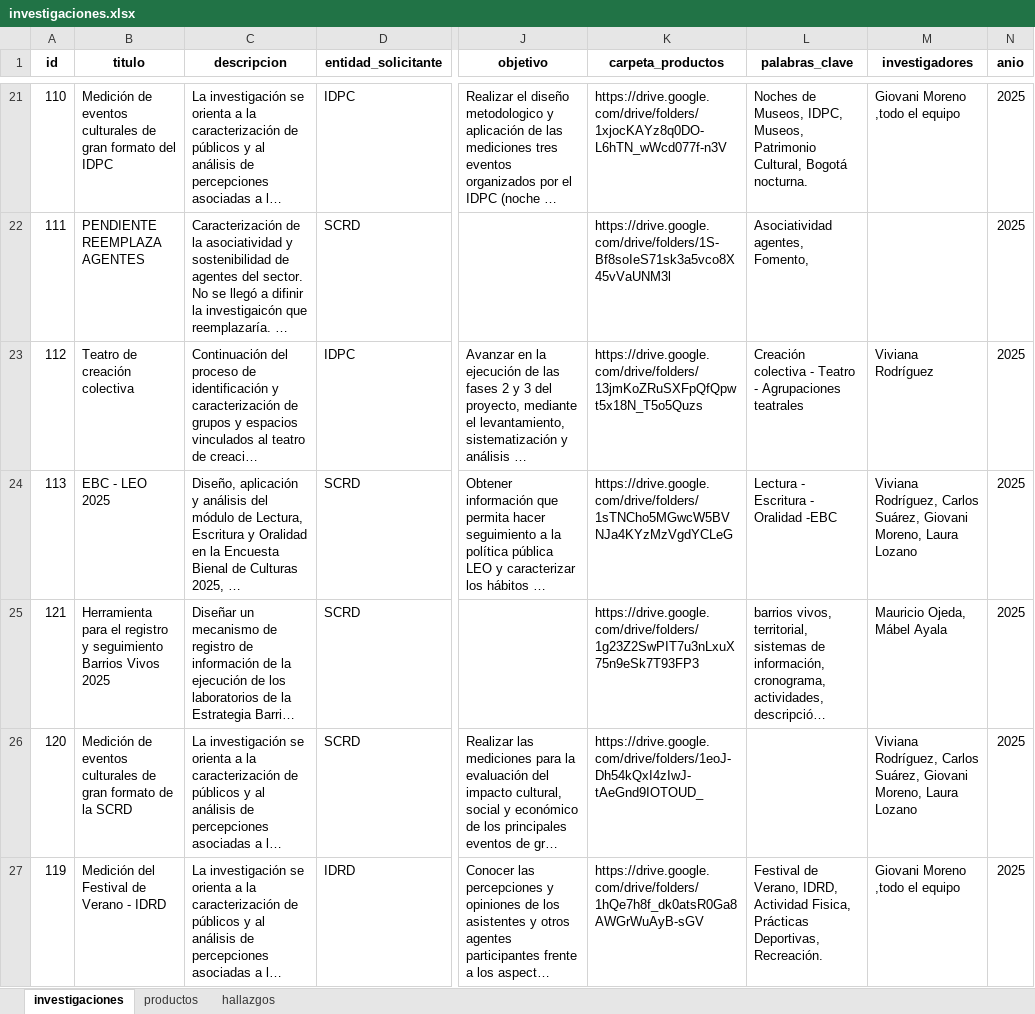
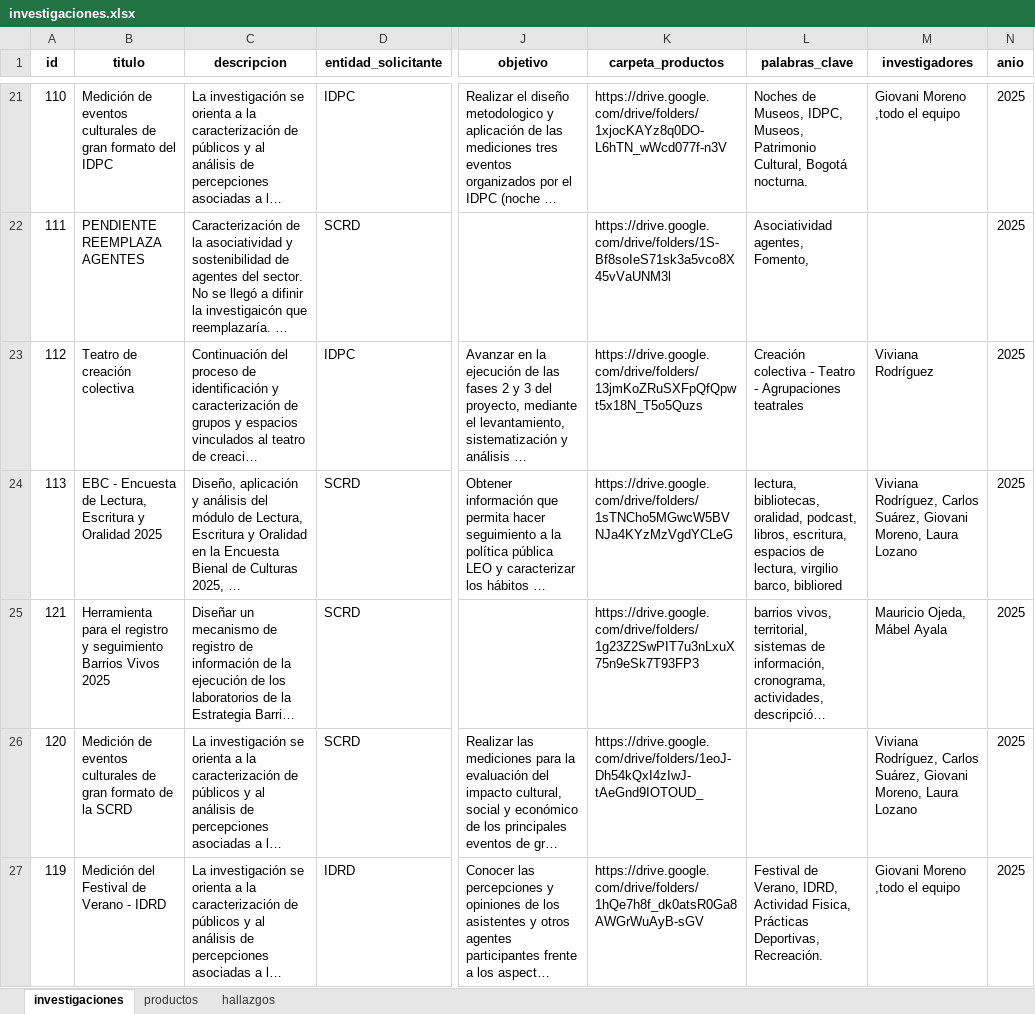
Before and after one commit to observatoriocultura/contenidos, an Excel workbook: content/data/investigaciones/investigaciones.xlsx, sheet investigaciones, drawn as a sheet; only a part is shown, gaps mark what is left out; long unchanged cells end in …; values as stored, in another font and other column widths than the file's, no borders; the diff names each change by its address in the sheet, - before the commit and + after, or states it on an @@ line.

Commit message:
Update investigaciones, i113 productos y descripcion

```diff
--- a/content/data/investigaciones/investigaciones.xlsx (sheet investigaciones)
+++ b/content/data/investigaciones/investigaciones.xlsx (sheet investigaciones)
-B24 (titulo): EBC - LEO 2025
+B24 (titulo): EBC - Encuesta de Lectura, Escritura y Oralidad 2025
-L24 (palabras_clave): Lectura - Escritura - Oralidad -EBC
+L24 (palabras_clave): lectura, bibliotecas, oralidad, podcast, libros, escritura, espacios de lectura, virgilio barco, bibliored
```
Also changed, not shown: sheet productos, 8 other files.
